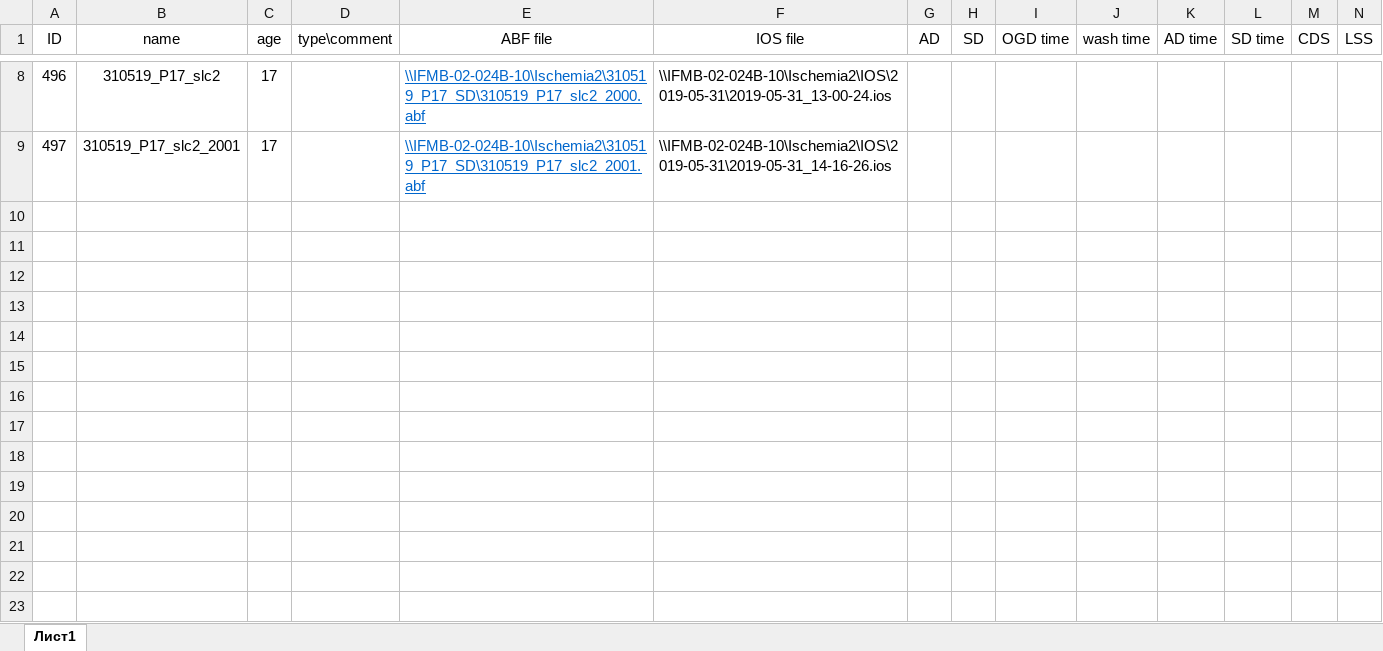
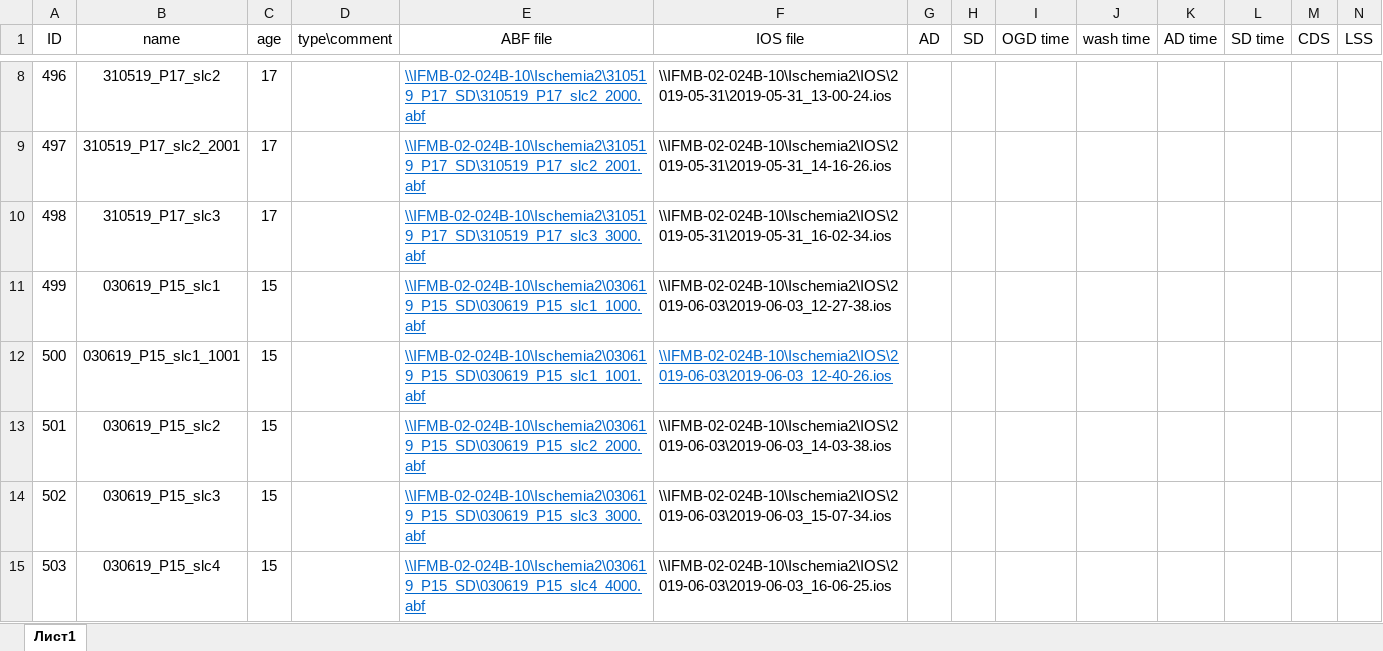
Before and after one commit to ta3map/Ischemia, an Excel workbook: Protocol/IschemiaProtocol.xlsx, sheet Лист1, drawn as a sheet; only a part is shown, gaps mark what is left out; values as stored, in another font and other column widths than the file's, no borders; table styles not drawn; rows hold the shown columns only; the diff names each change by its address in the sheet, - before the commit and + after, or states it on an @@ line.

Commit message:
added new experiments

```diff
--- a/Protocol/IschemiaProtocol.xlsx (sheet Лист1)
+++ b/Protocol/IschemiaProtocol.xlsx (sheet Лист1)
+row 10: 498 | 310519_P17_slc3 | 17 |  | \\IFMB-02-024B-10\Ischemia2\310519_P17_SD\310519_P17_slc3_3000.abf | \\IFMB-02-024B-10\Ischemia2\IOS\2019-05-31\2019-05-31_16-02-34.ios
+row 11: 499 | 030619_P15_slc1 | 15 |  | \\IFMB-02-024B-10\Ischemia2\030619_P15_SD\030619_P15_slc1_1000.abf | \\IFMB-02-024B-10\Ischemia2\IOS\2019-06-03\2019-06-03_12-27-38.ios
+row 12: 500 | 030619_P15_slc1_1001 | 15 |  | \\IFMB-02-024B-10\Ischemia2\030619_P15_SD\030619_P15_slc1_1001.abf | \\IFMB-02-024B-10\Ischemia2\IOS\2019-06-03\2019-06-03_12-40-26.ios
+row 13: 501 | 030619_P15_slc2 | 15 |  | \\IFMB-02-024B-10\Ischemia2\030619_P15_SD\030619_P15_slc2_2000.abf | \\IFMB-02-024B-10\Ischemia2\IOS\2019-06-03\2019-06-03_14-03-38.ios
+row 14: 502 | 030619_P15_slc3 | 15 |  | \\IFMB-02-024B-10\Ischemia2\030619_P15_SD\030619_P15_slc3_3000.abf | \\IFMB-02-024B-10\Ischemia2\IOS\2019-06-03\2019-06-03_15-07-34.ios
+row 15: 503 | 030619_P15_slc4 | 15 |  | \\IFMB-02-024B-10\Ischemia2\030619_P15_SD\030619_P15_slc4_4000.abf | \\IFMB-02-024B-10\Ischemia2\IOS\2019-06-03\2019-06-03_16-06-25.ios
```
